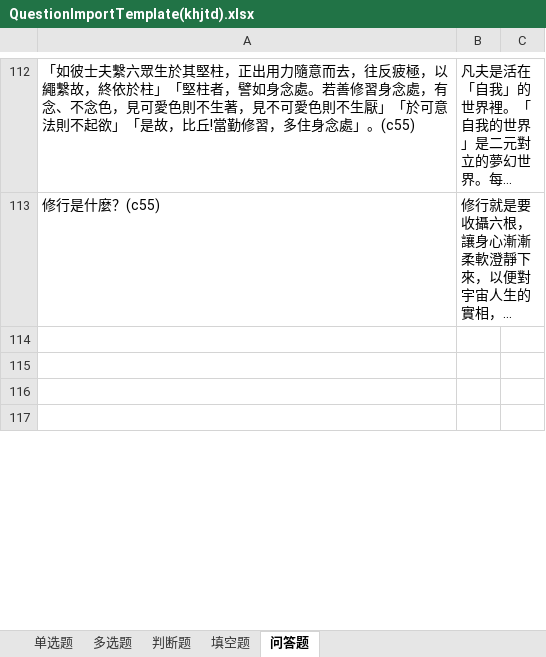
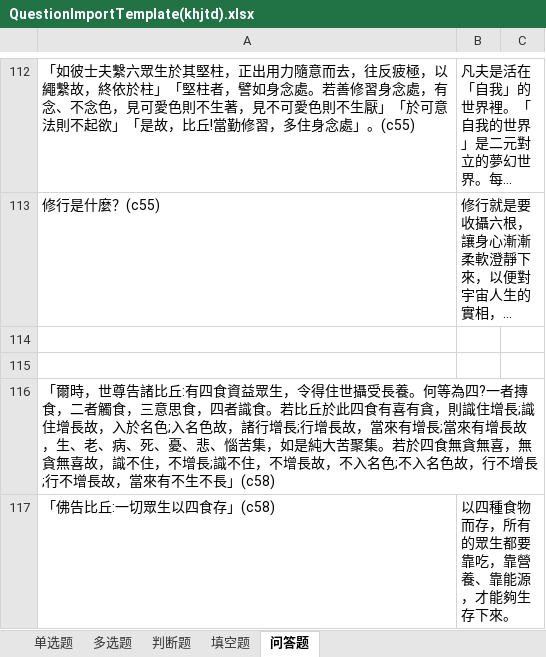
Before and after one commit to phpervip/buddhism, an Excel workbook: konghai/khjtd-test/QuestionImportTemplate(khjtd).xlsx, sheet 问答题, drawn as a sheet; only a part is shown, gaps mark what is left out; long unchanged cells end in …; values as stored, in another font and other column widths than the file's, no borders; the diff covers the shown part only; the diff names each change by its address in the sheet, - before the commit and + after, or states it on an @@ line.

```diff
--- a/konghai/khjtd-test/QuestionImportTemplate(khjtd).xlsx (sheet 问答题)
+++ b/konghai/khjtd-test/QuestionImportTemplate(khjtd).xlsx (sheet 问答题)
-A116: (empty)
+A116: 「爾時，世尊告諸比丘:有四食資益眾生，令得住世攝受長養。何等為四?一者摶食，二者觸食，三意思食，四者識食。若比丘於此四食有喜有貪，則識住增長;識住增長故，入於名色;入名色故，諸行增長;行增長故，當來有增長;當來有增長故，生、老、病、死、憂、悲、惱苦集，如是純大苦聚集。若於四食無貪無喜，無貪無喜故，識不住，不增長;識不住，不增長故，不入名色;不入名色故，行不增長;行不增長故，當來有不生不長」(c58)
-row 117: (empty)
+row 117: 「佛告比丘:一切眾生以四食存」(c58) | 以四種食物而存，所有的眾生都要靠吃，靠營養、靠能源，才能夠生存下來。
```
Also changed, not shown: 4 edited cells elsewhere in this sheet, sheet 填空题, sheet 判断题, 7 other files.
